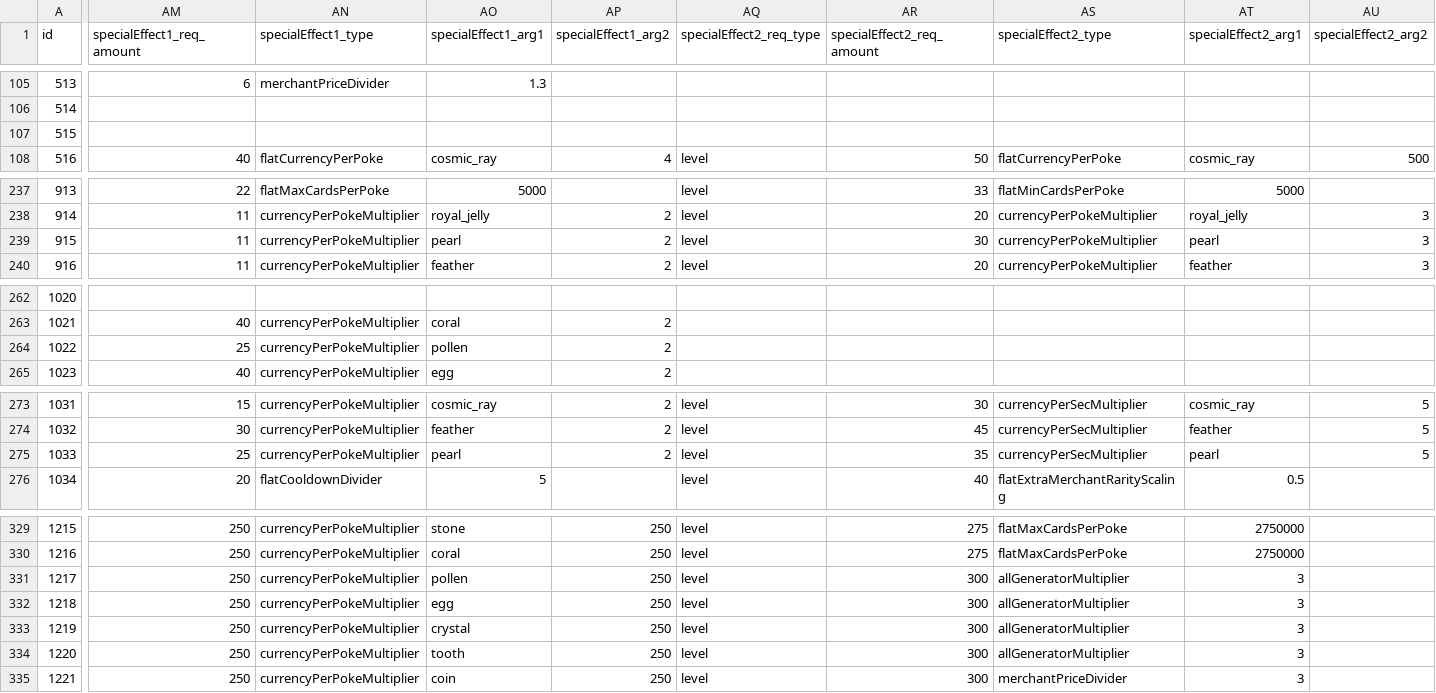
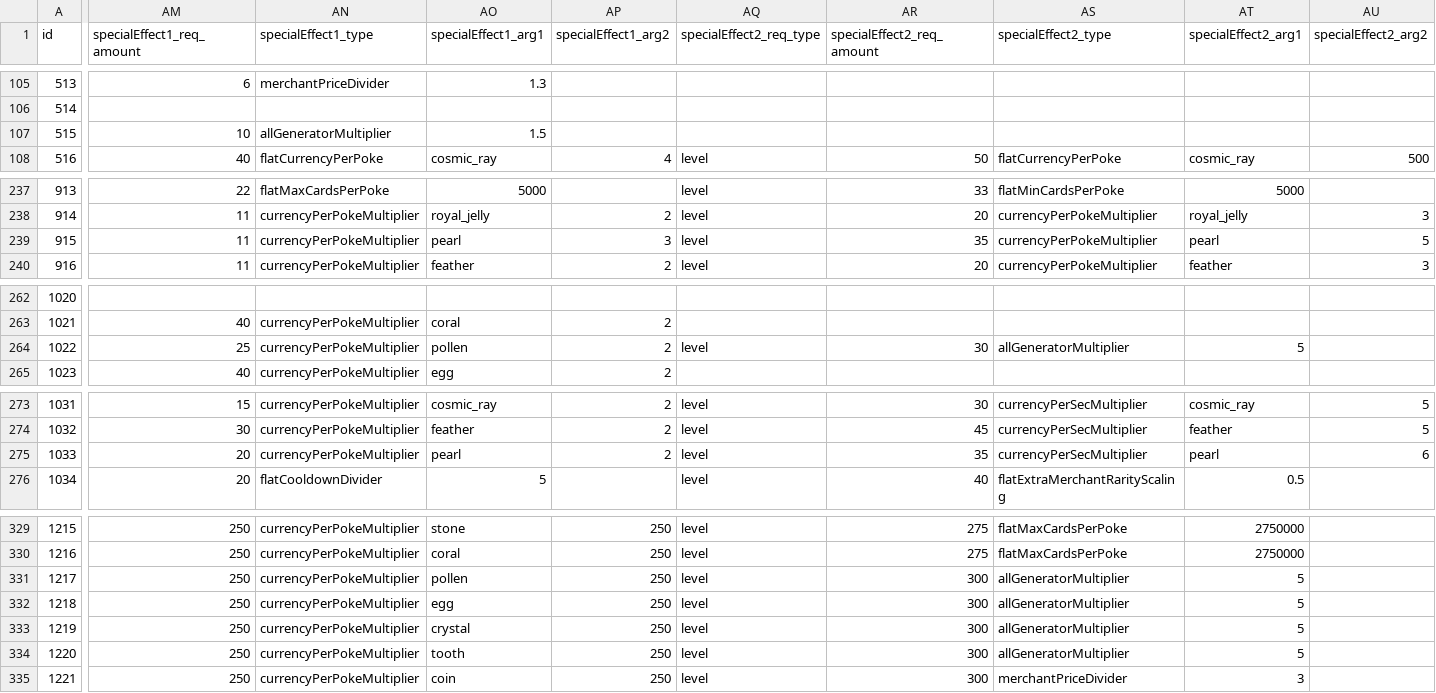
Before and after one commit to ssiatkowski/kuzzigames, a CSV file: cosmic_collection/js/cards.csv, drawn as a sheet; only a part is shown, gaps mark what is left out; the diff covers the shown part only; the diff names each change by its address in the sheet, - before the commit and + after, or states it on an @@ line.

Commit message:
Cosmic Collection v0.642
- buffed the last 2 merchants
- big buff to "No Solicitors" skill
- added more merchant rarity scaling skills
- buffed / added generator multiplier skills
- buffed some currency card effects

```diff
--- a/cosmic_collection/js/cards.csv
+++ b/cosmic_collection/js/cards.csv
-AM107 (specialEffect1_req_amount): (empty)
+AM107 (specialEffect1_req_amount): 10
-AN107 (specialEffect1_type): (empty)
+AN107 (specialEffect1_type): allGeneratorMultiplier
-AO107 (specialEffect1_arg1): (empty)
+AO107 (specialEffect1_arg1): 1.5
-AP239 (specialEffect1_arg2): 2
+AP239 (specialEffect1_arg2): 3
-AR239 (specialEffect2_req_amount): 30
+AR239 (specialEffect2_req_amount): 35
-AU239 (specialEffect2_arg2): 3
+AU239 (specialEffect2_arg2): 5
-AQ264 (specialEffect2_req_type): (empty)
+AQ264 (specialEffect2_req_type): level
-AR264 (specialEffect2_req_amount): (empty)
+AR264 (specialEffect2_req_amount): 30
-AS264 (specialEffect2_type): (empty)
+AS264 (specialEffect2_type): allGeneratorMultiplier
-AT264 (specialEffect2_arg1): (empty)
+AT264 (specialEffect2_arg1): 5
-AM275 (specialEffect1_req_amount): 25
+AM275 (specialEffect1_req_amount): 20
-AU275 (specialEffect2_arg2): 5
+AU275 (specialEffect2_arg2): 6
-AT331:AT334 (specialEffect2_arg1): 3
+AT331:AT334 (specialEffect2_arg1): 5
```
Also changed, not shown: 41 edited cells elsewhere in this file, 3 other files.
